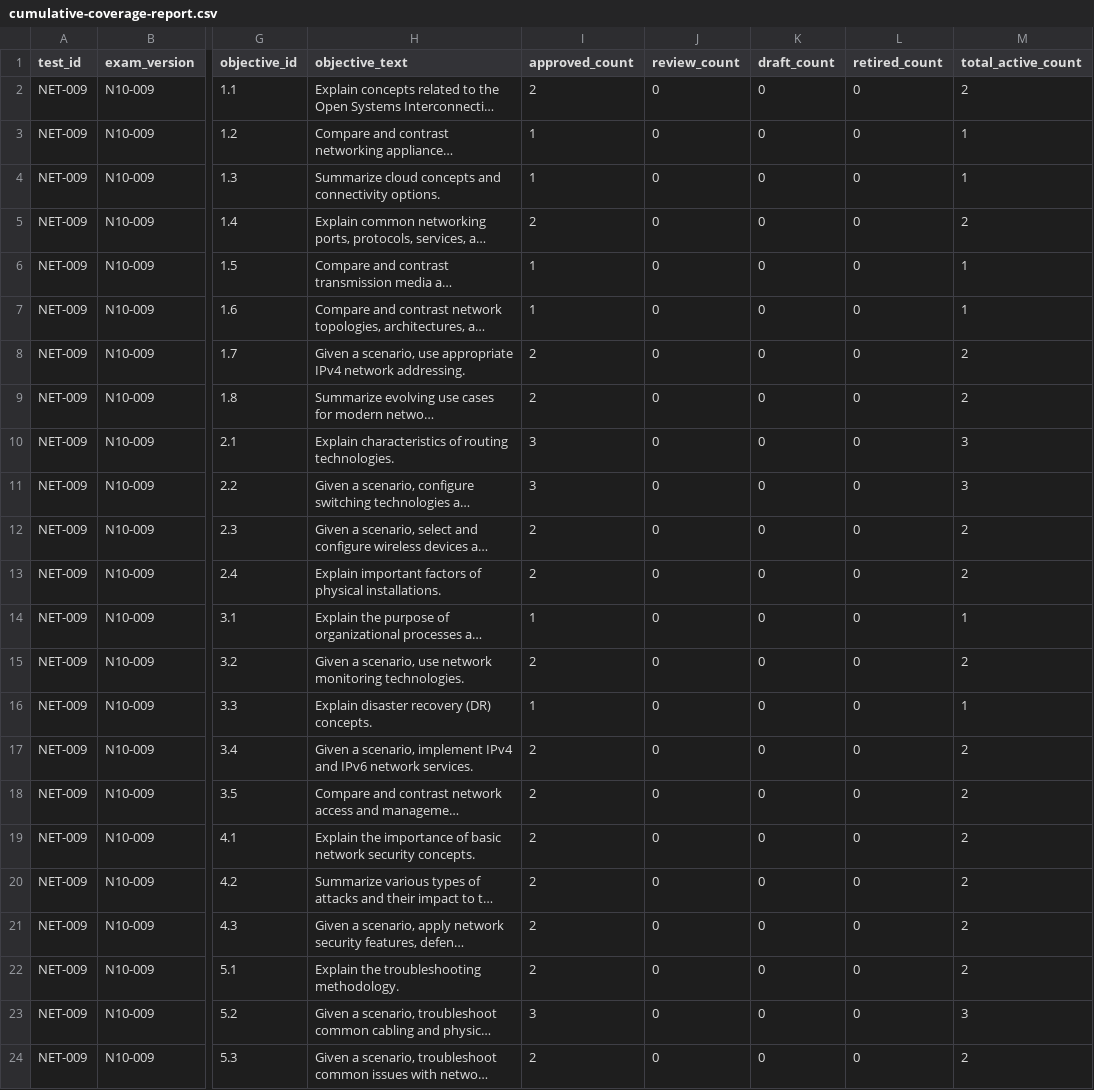
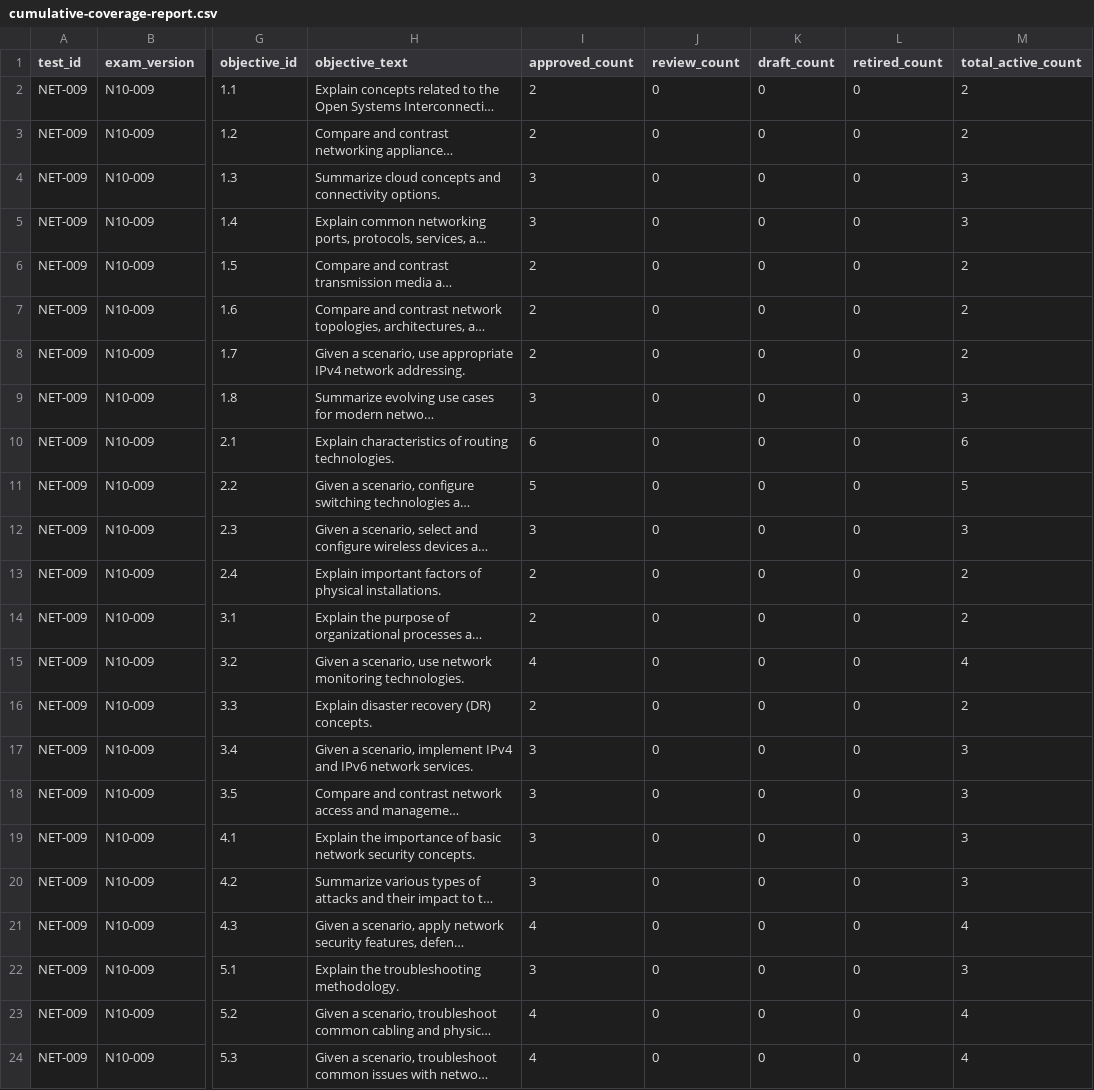
Before and after one commit to CertHappens/certprep, a CSV file: samples/cumulative-coverage-report.csv, drawn as a sheet; only a part is shown, gaps mark what is left out; long unchanged cells end in …; the diff covers the shown part only; the diff names each change by its address in the sheet, - before the commit and + after, or states it on an @@ line.

```diff
--- a/samples/cumulative-coverage-report.csv
+++ b/samples/cumulative-coverage-report.csv
-I3 (approved_count): 1
+I3 (approved_count): 2
-M3 (total_active_count): 1
+M3 (total_active_count): 2
-I4 (approved_count): 1
+I4 (approved_count): 3
-M4 (total_active_count): 1
+M4 (total_active_count): 3
-I5 (approved_count): 2
+I5 (approved_count): 3
-M5 (total_active_count): 2
+M5 (total_active_count): 3
-I6:I7 (approved_count): 1
+I6:I7 (approved_count): 2
-M6:M7 (total_active_count): 1
+M6:M7 (total_active_count): 2
-I9 (approved_count): 2
+I9 (approved_count): 3
-M9 (total_active_count): 2
+M9 (total_active_count): 3
-I10 (approved_count): 3
+I10 (approved_count): 6
-M10 (total_active_count): 3
+M10 (total_active_count): 6
-I11 (approved_count): 3
+I11 (approved_count): 5
-M11 (total_active_count): 3
+M11 (total_active_count): 5
-I12 (approved_count): 2
+I12 (approved_count): 3
-M12 (total_active_count): 2
+M12 (total_active_count): 3
-I14 (approved_count): 1
+I14 (approved_count): 2
-M14 (total_active_count): 1
+M14 (total_active_count): 2
-I15 (approved_count): 2
+I15 (approved_count): 4
-M15 (total_active_count): 2
+M15 (total_active_count): 4
-I16 (approved_count): 1
+I16 (approved_count): 2
-M16 (total_active_count): 1
+M16 (total_active_count): 2
-I17:I20 (approved_count): 2
+I17:I20 (approved_count): 3
-M17:M20 (total_active_count): 2
+M17:M20 (total_active_count): 3
-I21 (approved_count): 2
+I21 (approved_count): 4
-M21 (total_active_count): 2
+M21 (total_active_count): 4
-I22 (approved_count): 2
+I22 (approved_count): 3
-M22 (total_active_count): 2
+M22 (total_active_count): 3
-I23 (approved_count): 3
+I23 (approved_count): 4
-M23 (total_active_count): 3
+M23 (total_active_count): 4
-I24 (approved_count): 2
+I24 (approved_count): 4
-M24 (total_active_count): 2
+M24 (total_active_count): 4
```
Also changed, not shown: 4 edited cells elsewhere in this file, data/network-plus/n10-009/source-register.csv, 5 other files.
